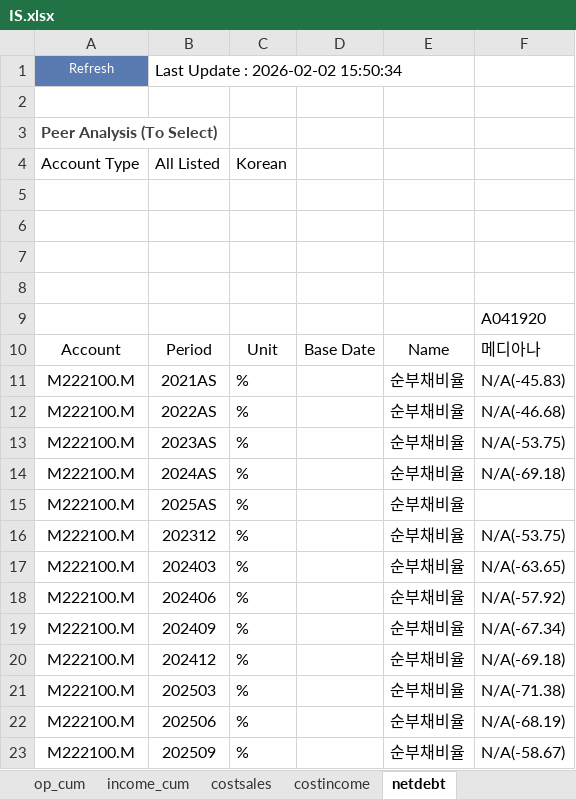
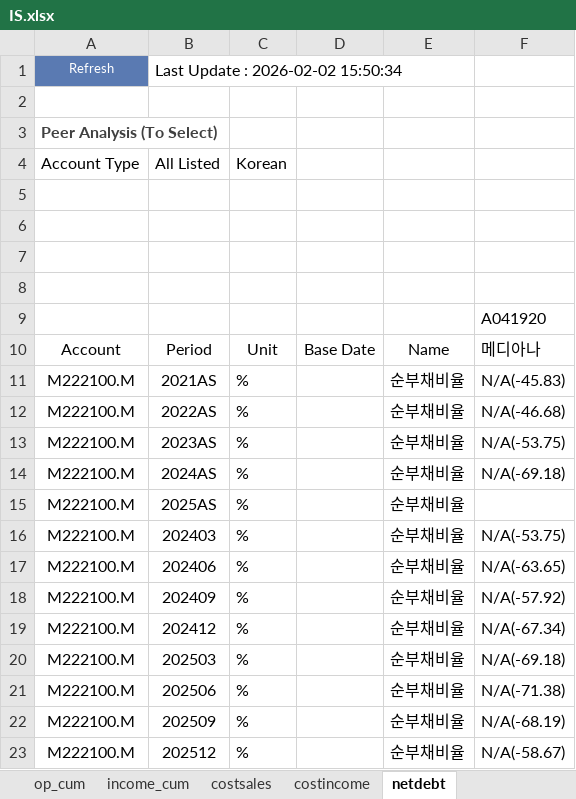
Before and after one commit to kyoujinkim/AI_Reporter, an Excel workbook: data/IS.xlsx, sheet netdebt, drawn as a sheet; values as stored, in another font and other column widths than the file's, no borders; removed rows and columns are numbered as before the commit, all else as after; the diff names each change by its address in the sheet, - before the commit and + after, or states it on an @@ line.

```diff
--- a/data/IS.xlsx (sheet netdebt)
+++ b/data/IS.xlsx (sheet netdebt)
-row 16: M222100.M | 202312 | % |  | 순부채비율 | N/A(-53.75)
-F16: N/A(-63.65)
+F16: N/A(-53.75)
-F17: N/A(-57.92)
+F17: N/A(-63.65)
-F18: N/A(-67.34)
+F18: N/A(-57.92)
-F19: N/A(-69.18)
+F19: N/A(-67.34)
-F20: N/A(-71.38)
+F20: N/A(-69.18)
-F21: N/A(-68.19)
+F21: N/A(-71.38)
-F22: N/A(-58.67)
+F22: N/A(-68.19)
+row 23: M222100.M | 202512 | % |  | 순부채비율 | N/A(-58.67)
```
Also changed, not shown: sheet earnings_cum, sheet op_cum, sheet income_cum, sheet sales_cum, sheet costincome, sheet op, 6 more sheets, formulas that keep their value, 8 other files.
